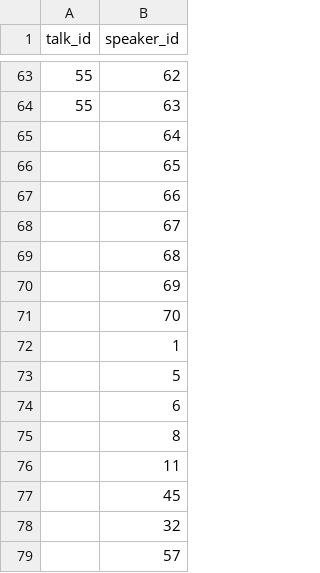
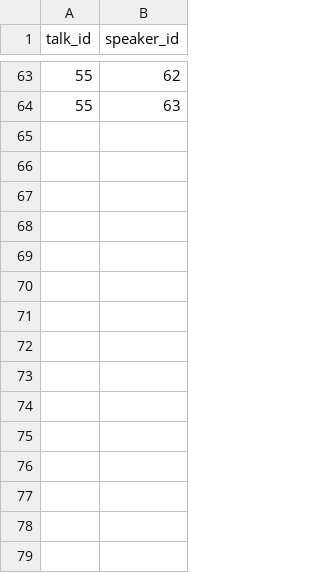
Before and after one commit to cloudnativedaysjp/dreamkast, a CSV file: db/talks_speakers.csv, drawn as a sheet; only a part is shown, gaps mark what is left out.

Commit message:
Fix seed csv

```diff
--- a/db/talks_speakers.csv
+++ b/db/talks_speakers.csv
@@ -64,16 +64 @@ talk_id,speaker_id
 55,63
-,64
-,65
-,66
-,67
-,68
-,69
-,70
-,1
-,5
-,6
-,8
-,11
-,45
-,32
-,57
```
